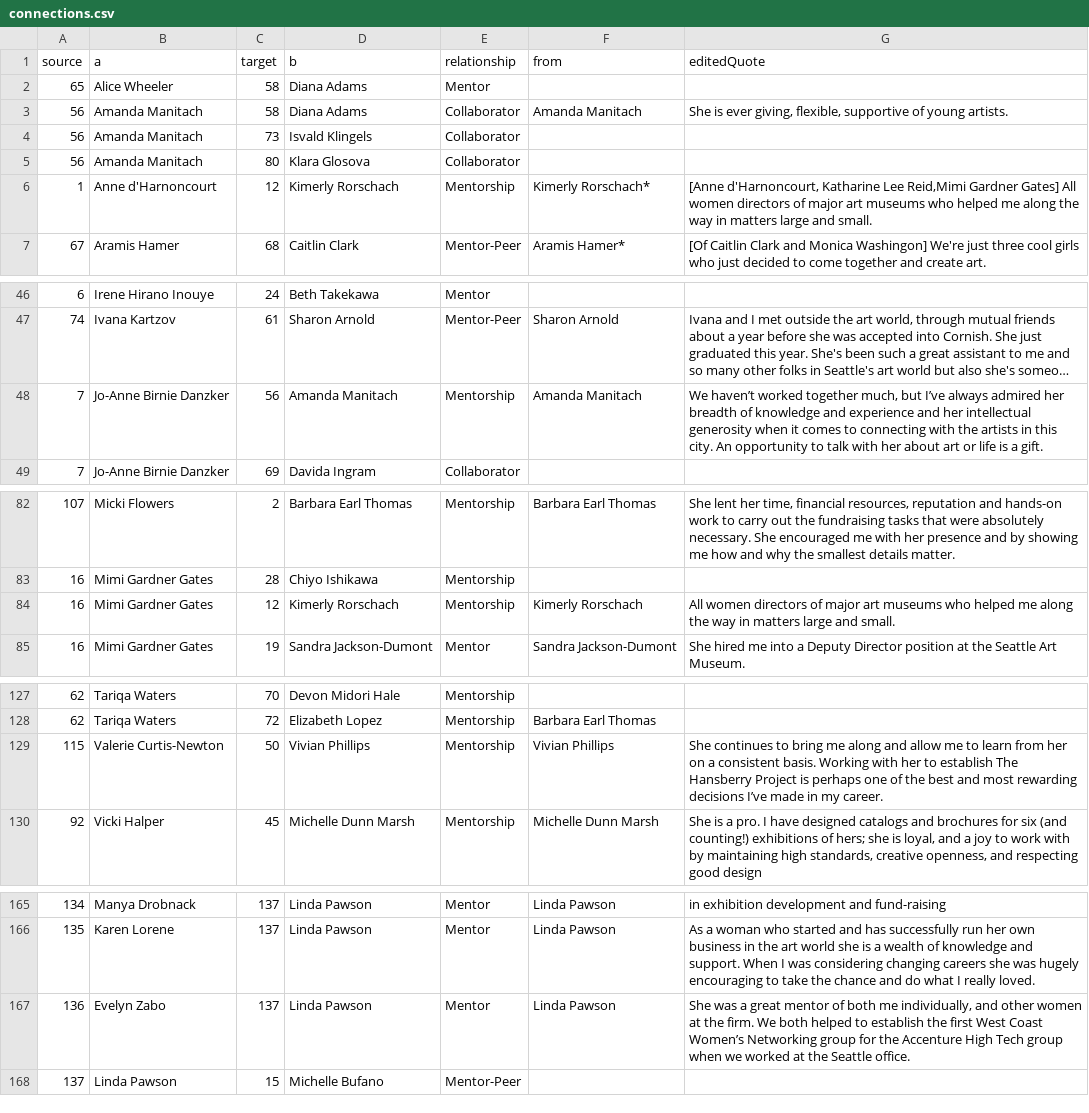
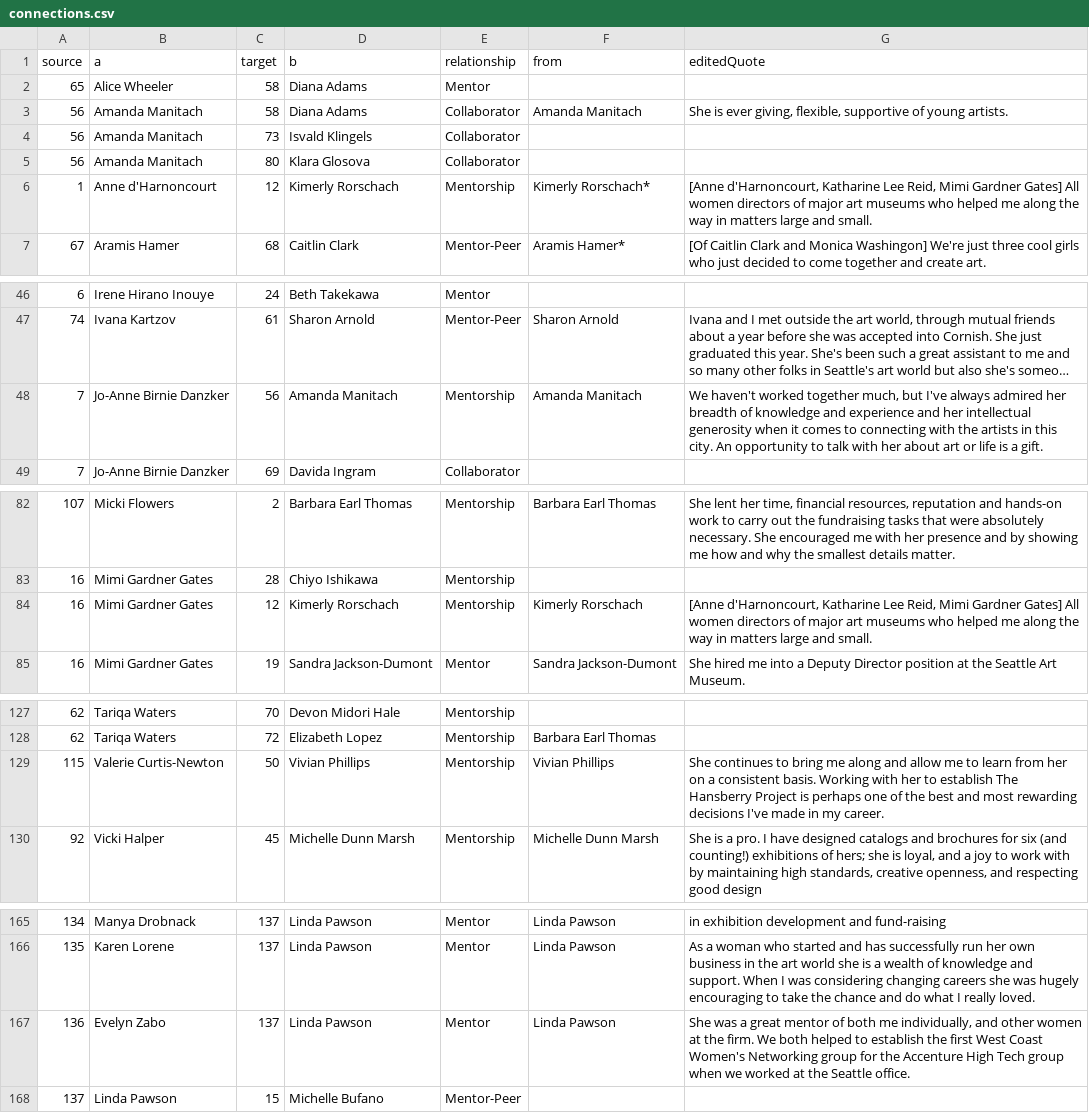
Before and after one commit to seattletimes/women-in-arts, a CSV file: data/connections.csv, drawn as a sheet; only a part is shown, gaps mark what is left out; long unchanged cells end in …; the diff covers the shown part only; the diff names each change by its address in the sheet, - before the commit and + after, or states it on an @@ line.

```diff
--- a/data/connections.csv
+++ b/data/connections.csv
-G6 (editedQuote): …Katharine Lee Reid,Mimi Gardner Gates]…
+G6 (editedQuote): …Katharine Lee Reid, Mimi Gardner Gates]…
-G48 (editedQuote): We haven’t worked together much, but I’ve always admired…
+G48 (editedQuote): We haven't worked together much, but I've always admired…
-G84 (editedQuote): All women…
+G84 (editedQuote): [Anne d'Harnoncourt, Katharine Lee Reid, Mimi Gardner Gates] All women…
-G129 (editedQuote): …rewarding decisions I’ve made in…
+G129 (editedQuote): …rewarding decisions I've made in…
-G167 (editedQuote): …West Coast Women’s Networking group…
+G167 (editedQuote): …West Coast Women's Networking group…
```
Also changed, not shown: 7 edited cells elsewhere in this file, data/narratives.csv, data/people.csv, 3 other files.
